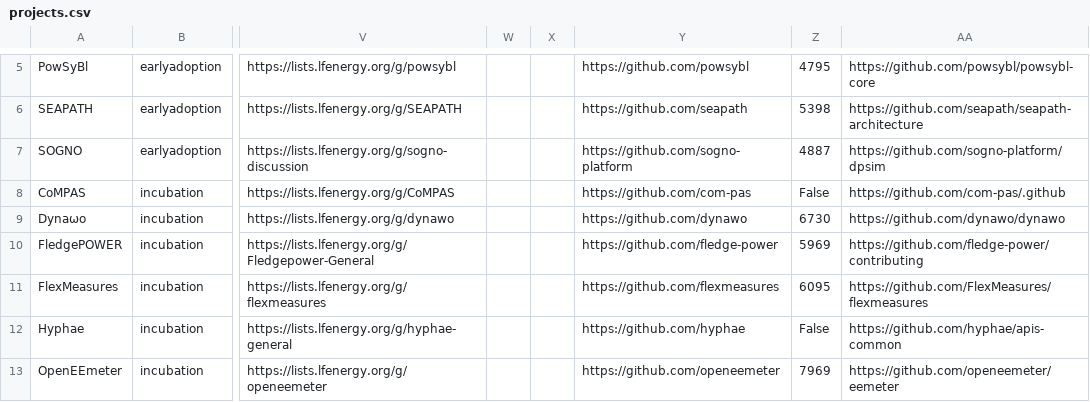
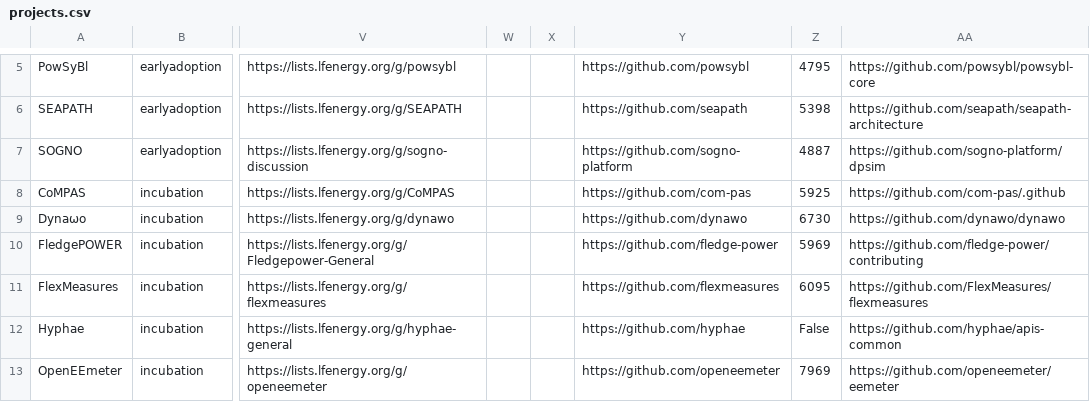
Before and after one commit to lf-energy/tac, a CSV file: _data/projects.csv, drawn as a sheet; only a part is shown, gaps mark what is left out; the diff names each change by its address in the sheet, - before the commit and + after, or states it on an @@ line.

```diff
--- a/_data/projects.csv
+++ b/_data/projects.csv
-Z8: False
+Z8: 5925
```
